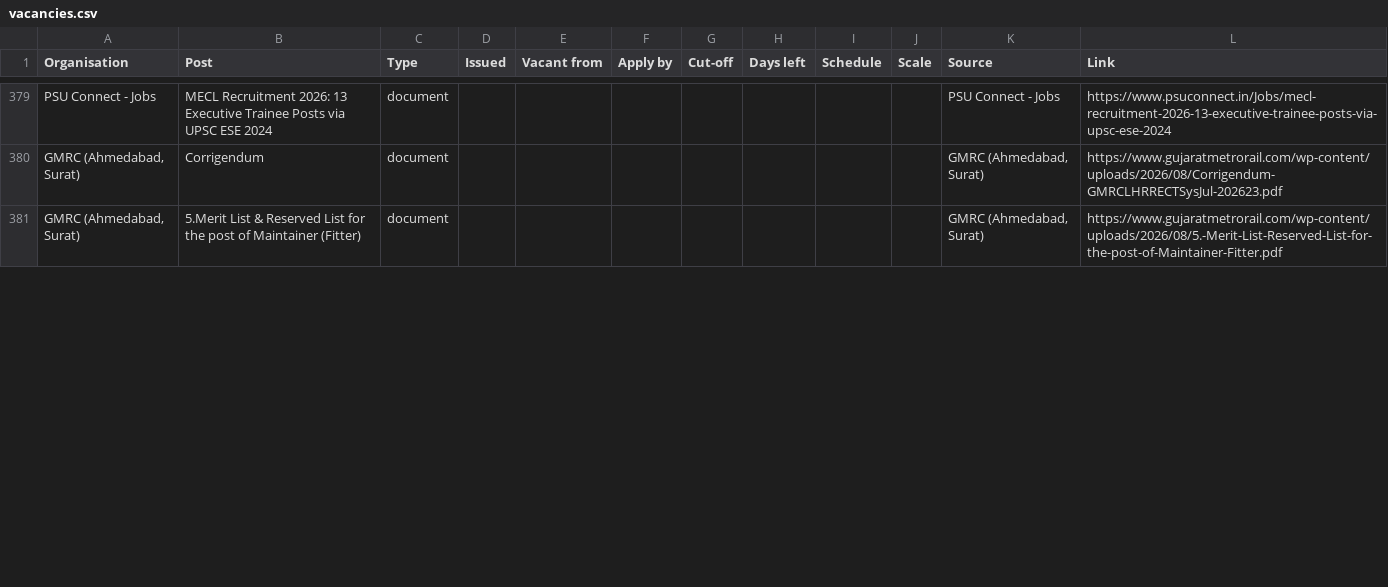
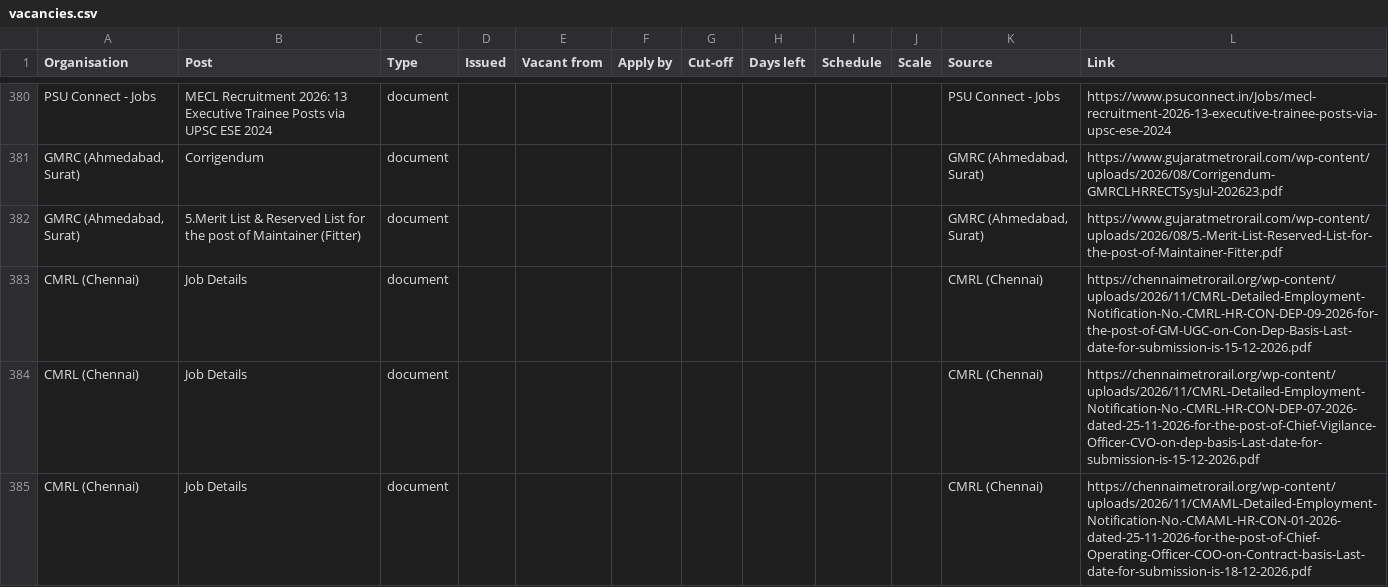
Before and after one commit to HarshLohiya/vacancy-board, a CSV file: docs/vacancies.csv, drawn as a sheet; only a part is shown, gaps mark what is left out; the diff covers the shown part only.

```diff
--- a/docs/vacancies.csv
+++ b/docs/vacancies.csv
@@ -381 +382,4 @@ PSU Connect - Jobs,MECL Recruitment 2026: 13 Executive Trainee Posts via UPSC ES
 "GMRC (Ahmedabad, Surat)",5.Merit List & Reserved List for the post of Maintainer (Fitter),document,,,,,,,,"GMRC (Ahmedabad, Surat)",https://www.gujaratmetrorail.com/wp-content/uploads/2026/08/5.-Merit-List-Reserved-List-for-the-post-of-Maintainer-Fitter.pdf
+CMRL (Chennai),Job Details,document,,,,,,,,CMRL (Chennai),https://chennaimetrorail.org/wp-content/uploads/2026/11/CMRL-Detailed-Employment-Notification-No.-CMRL-HR-CON-DEP-09-2026-for-the-post-of-GM-UGC-on-Con-Dep-Basis-Last-date-for-submission-is-15-12-2026.pdf
+CMRL (Chennai),Job Details,document,,,,,,,,CMRL (Chennai),https://chennaimetrorail.org/wp-content/uploads/2026/11/CMRL-Detailed-Employment-Notification-No.-CMRL-HR-CON-DEP-07-2026-dated-25-11-2026-for-the-post-of-Chief-Vigilance-Officer-CVO-on-dep-basis-Last-date-for-submission-is-15-12-2026.pdf
+CMRL (Chennai),Job Details,document,,,,,,,,CMRL (Chennai),https://chennaimetrorail.org/wp-content/uploads/2026/11/CMAML-Detailed-Employment-Notification-No.-CMAML-HR-CON-01-2026-dated-25-11-2026-for-the-post-of-Chief-Operating-Officer-COO-on-Contract-basis-Last-date-for-submission-is-18-12-2026.pdf
```
Also changed, not shown: 3 added rows and 4 edited cells elsewhere in this file, 2 other files.
